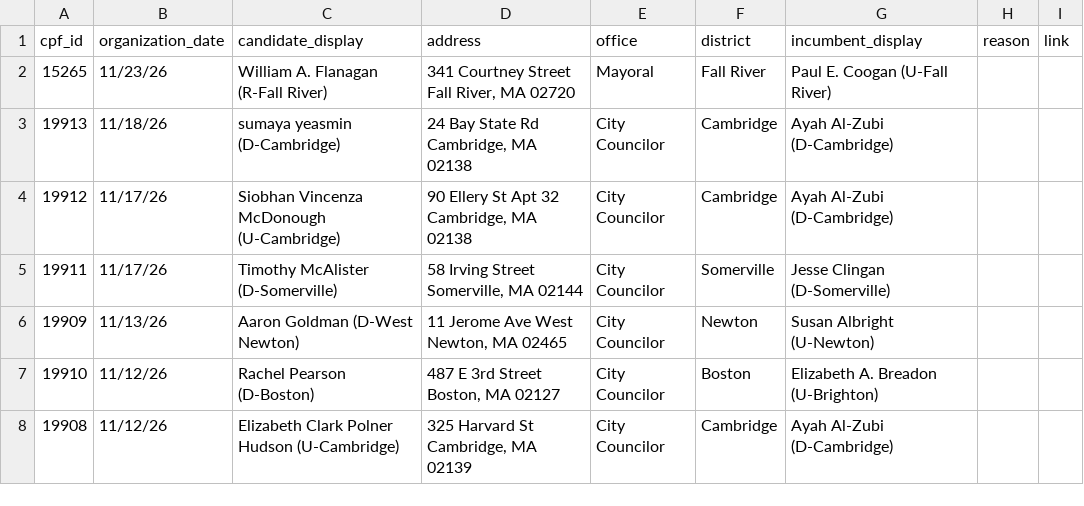
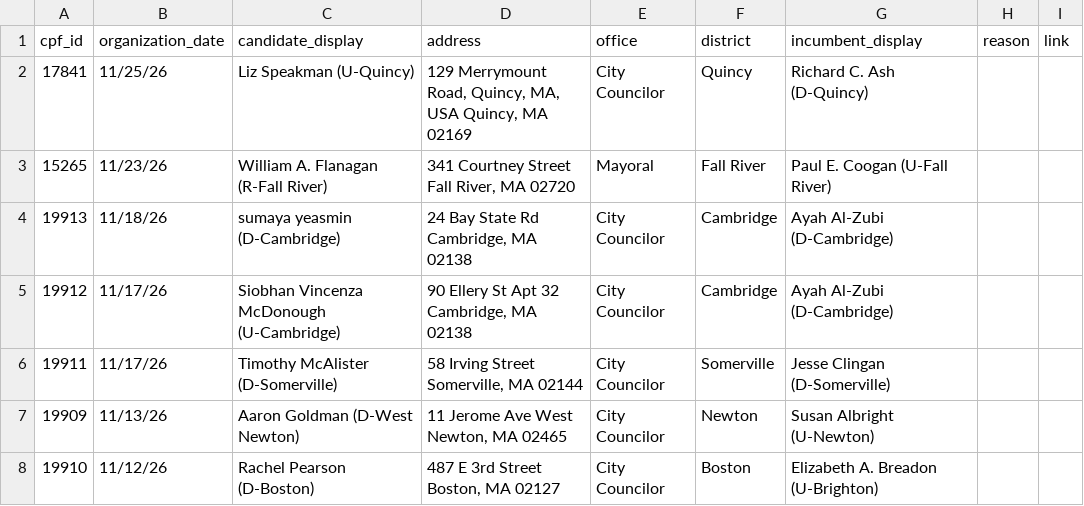
Before and after one commit to bwbensonjr/ocpf-analysis, a CSV file: data/recent-filers.csv, drawn as a sheet; only a part is shown; the shorter side is filled out with more unchanged rows.

```diff
--- a/data/recent-filers.csv
+++ b/data/recent-filers.csv
@@ -1,2 +1,3 @@
 cpf_id,organization_date,candidate_display,address,office,district,incumbent_display,reason,link
+17841,11/25/26,Liz Speakman (U-Quincy),"129 Merrymount Road, Quincy, MA, USA Quincy, MA 02169",City Councilor,Quincy,Richard C. Ash (D-Quincy),,
 15265,11/23/26,William A. Flanagan (R-Fall River),"341 Courtney Street Fall River, MA 02720",Mayoral,Fall River,Paul E. Coogan (U-Fall River),,
```
Also changed, not shown: 1 other file.
